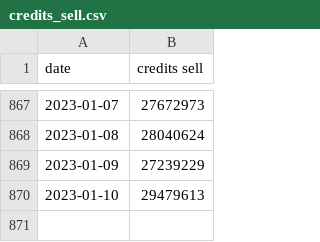
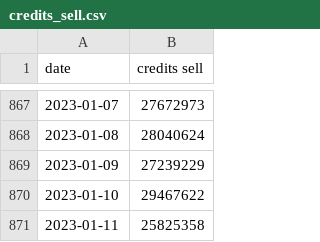
Before and after one commit to MoneyGrass/SQL_AllTrades, a CSV file: avgprice/sell/credits_sell.csv, drawn as a sheet; only a part is shown, gaps mark what is left out.

```diff
--- a/avgprice/sell/credits_sell.csv
+++ b/avgprice/sell/credits_sell.csv
@@ -869,2 +869,3 @@ date,credits sell
 2023-01-09,27239229
-2023-01-10,29479613
+2023-01-10,29467622
+2023-01-11,25825358
```
Also changed, not shown: avgprice/buy/credits_buy.csv, volume/buy/aluminum_buy.csv, 45 other files.
